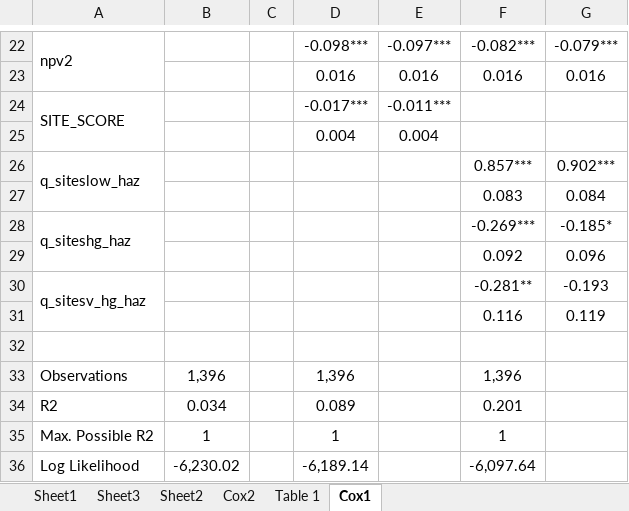
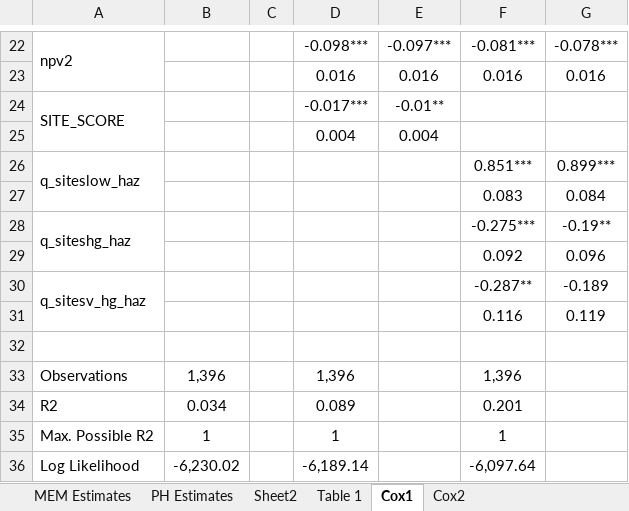
Before and after one commit to jrgroves/Leili_Anna_EPA, an Excel workbook: Analysis/Output/Results.xlsx, sheet Cox1, drawn as a sheet; only a part is shown, gaps mark what is left out; values as stored, in another font and other column widths than the file's, no borders; the diff covers the shown part only; the diff names each change by its address in the sheet, - before the commit and + after, or states it on an @@ line.

```diff
--- a/Analysis/Output/Results.xlsx (sheet Cox1)
+++ b/Analysis/Output/Results.xlsx (sheet Cox1)
-sheet tab: Sheet1
+sheet tab: MEM Estimates
-sheet tab: Sheet3
+sheet tab: PH Estimates
@@ sheet tab order changed: MEM Estimates | PH Estimates | Sheet2 | Table 1 | Cox1 | Cox2 @@
-F22: -0.082***
+F22: -0.081***
-G22: -0.079***
+G22: -0.078***
-E24: -0.011***
+E24: -0.01**
-F26: 0.857***
+F26: 0.851***
-G26: 0.902***
+G26: 0.899***
-F28: -0.269***
+F28: -0.275***
-G28: -0.185*
+G28: -0.19**
-F30: -0.281**
+F30: -0.287**
-G30: -0.193
+G30: -0.189
```
Also changed, not shown: 10 added rows, 10 removed rows and 39 edited cells elsewhere in this sheet, sheet MEM Estimates, sheet Cox2, sheet PH Estimates, sheet Table 1, formulas that keep their value, 7 other files.
